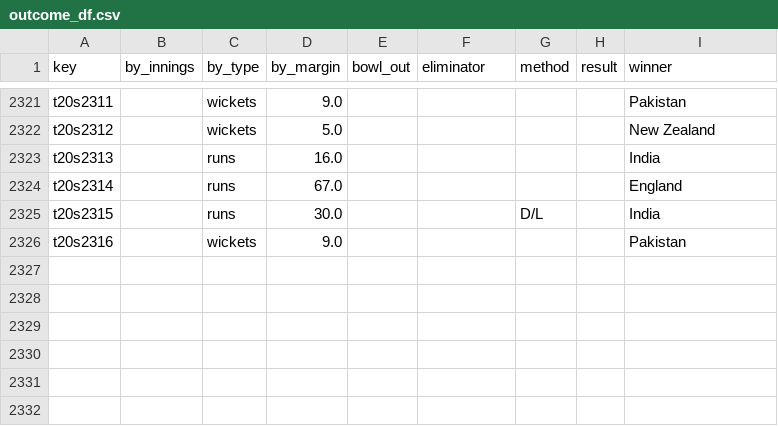
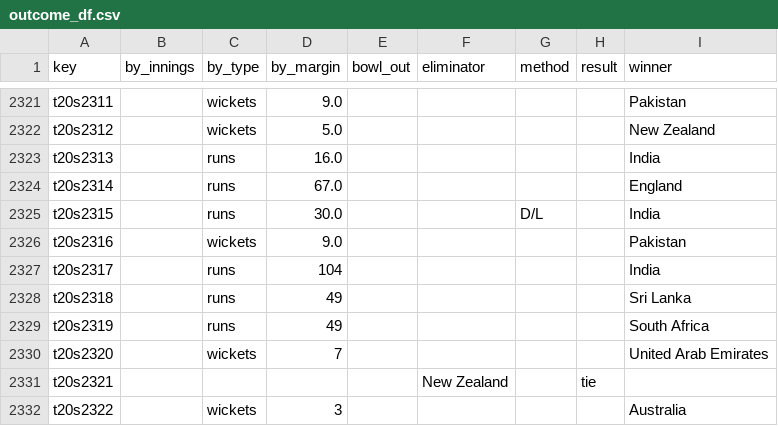
Before and after one commit to sawlachintan/cricket_data, a CSV file: t20s_data/outcome_df.csv, drawn as a sheet; only a part is shown, gaps mark what is left out.

```diff
--- a/t20s_data/outcome_df.csv
+++ b/t20s_data/outcome_df.csv
@@ -2326 +2326,7 @@ t20s2315,,runs,30.0,,,D/L,,India
 t20s2316,,wickets,9.0,,,,,Pakistan
+t20s2317,,runs,104,,,,,India
+t20s2318,,runs,49,,,,,Sri Lanka
+t20s2319,,runs,49,,,,,South Africa
+t20s2320,,wickets,7,,,,,United Arab Emirates
+t20s2321,,,,,New Zealand,,tie,
+t20s2322,,wickets,3,,,,,Australia
```
Also changed, not shown: t20s_data/info_df.csv, t20s_data/pom_df.csv, 6 other files.
